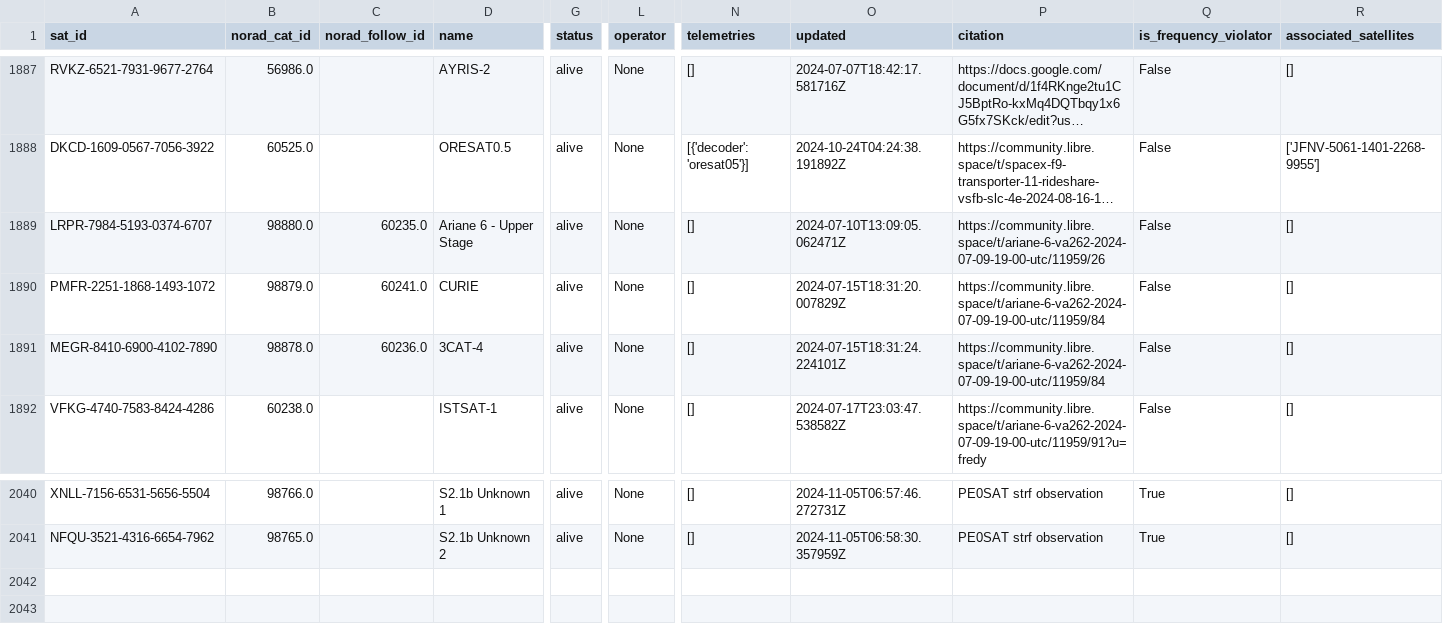
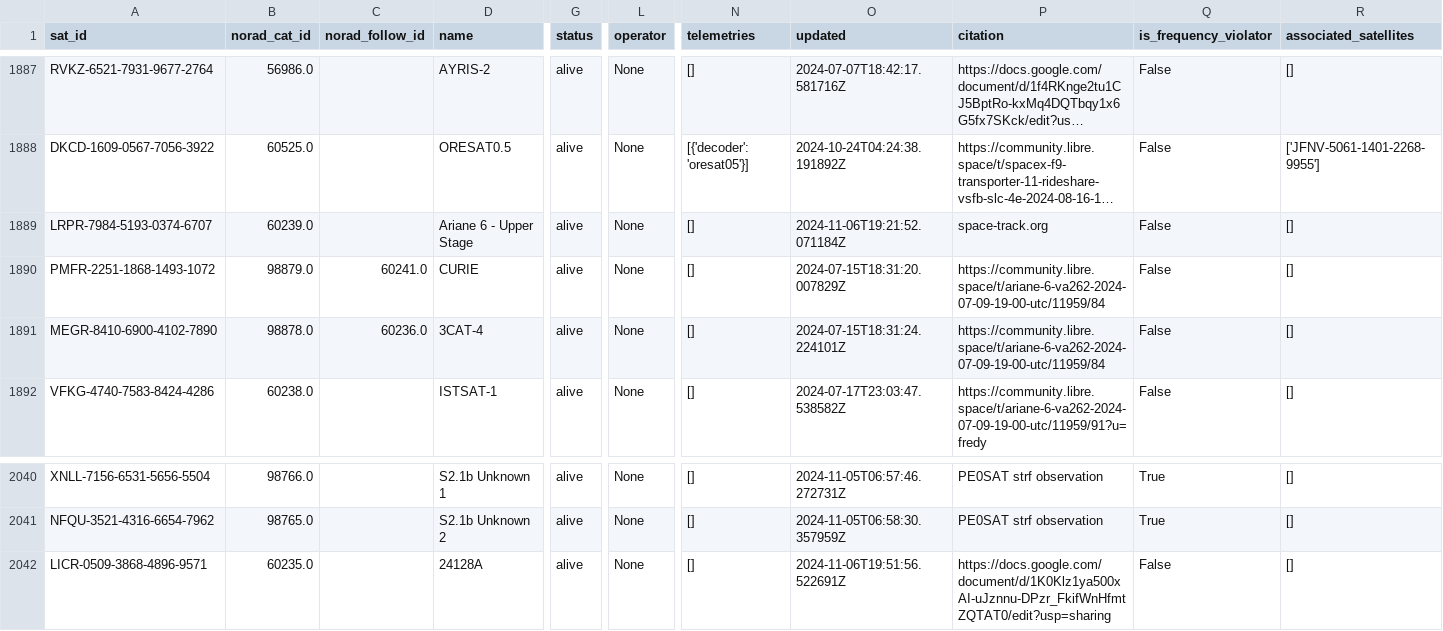
Before and after one commit to muzihuaner/amateur-satellite-database, a CSV file: data/satnogs.csv, drawn as a sheet; only a part is shown, gaps mark what is left out; long unchanged cells end in …; rows hold the shown columns only; the diff names each change by its address in the sheet, - before the commit and + after, or states it on an @@ line.

```diff
--- a/data/satnogs.csv
+++ b/data/satnogs.csv
-B1889 (norad_cat_id): 98880.0
+B1889 (norad_cat_id): 60239.0
-C1889 (norad_follow_id): 60235.0
+C1889 (norad_follow_id): (empty)
-O1889 (updated): 2024-07-10T13:09:05.062471Z
+O1889 (updated): 2024-11-06T19:21:52.071184Z
-P1889 (citation): https://community.libre.space/t/ariane-6-va262-2024-07-09-19-00-utc/11959/26
+P1889 (citation): space-track.org
+row 2042: LICR-0509-3868-4896-9571 | 60235.0 |  | 24128A | alive | None | [] | 2024-11-06T19:51:56.522691Z | https://docs.google.com/document/d/1K0Klz1ya500xAI-uJznnu-DPzr_FkifWnHfmtZQTAT0/edit?usp=sharing | False | []
```
Also changed, not shown: data/amsat-all-frequencies.csv, 2 other files.
